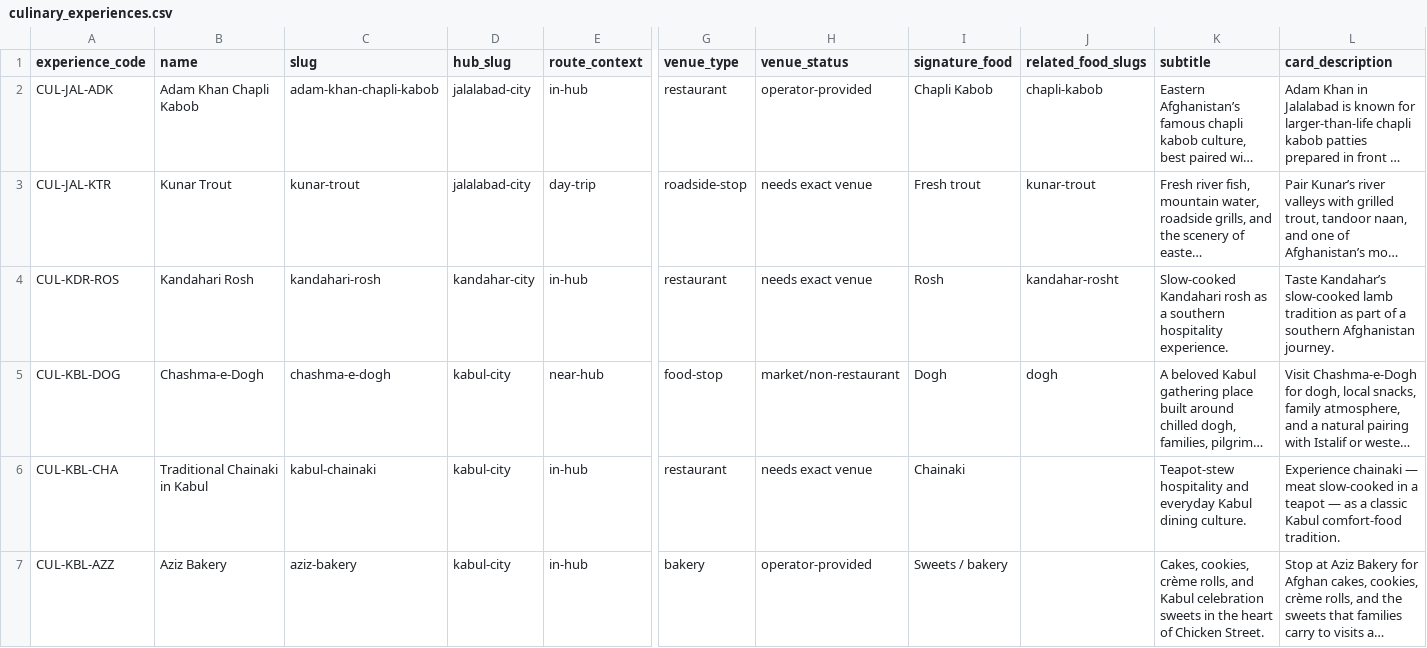
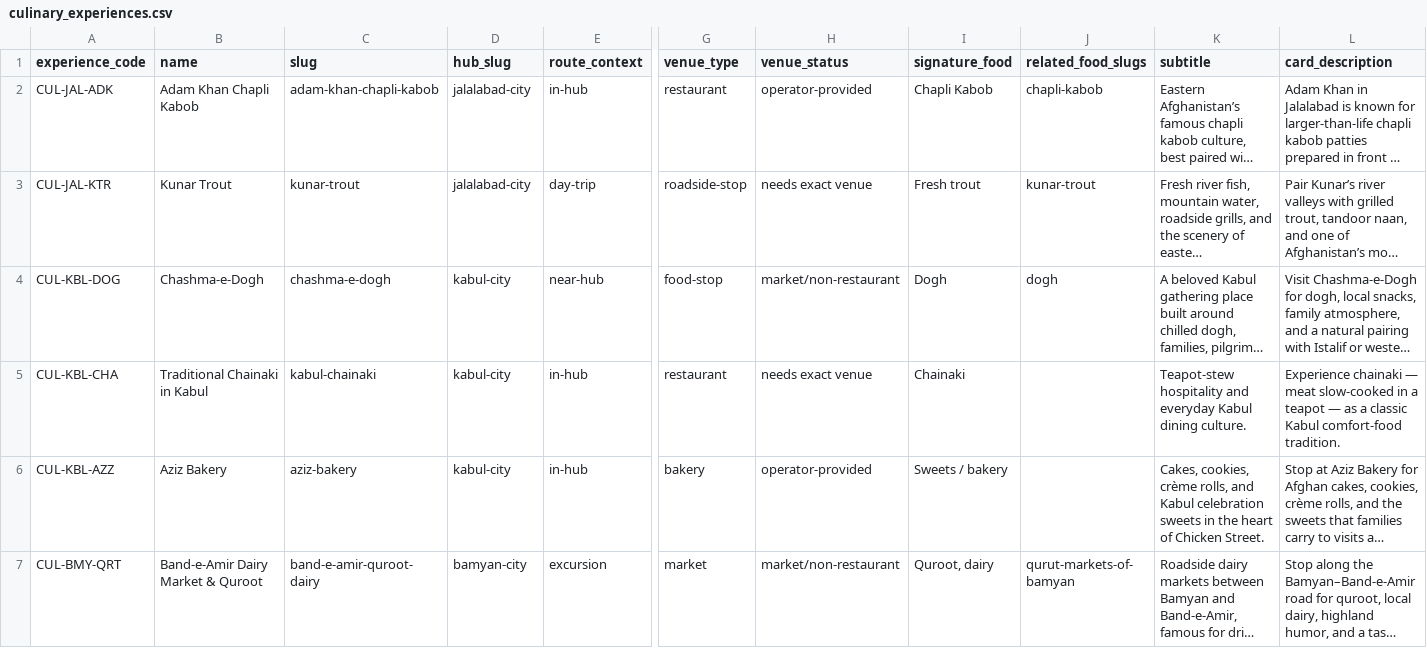
Before and after one commit to james-sidiqi/afghantours-cpanel-final-2026-09-05, a CSV file: data/culinary_experiences.csv, drawn as a sheet; only a part is shown, gaps mark what is left out; the shorter side is filled out with more unchanged rows; long unchanged cells end in …; rows hold the shown columns only; the diff covers the shown part only; the diff names each change by its address in the sheet, - before the commit and + after, or states it on an @@ line.

Commit message:
Consolidate nationwide foods and suppress unverified watermelon imagery

```diff
--- a/data/culinary_experiences.csv
+++ b/data/culinary_experiences.csv
-row 4: CUL-KDR-ROS | Kandahari Rosh | kandahari-rosh | kandahar-city | in-hub | restaurant | needs exact venue | Rosh | kandahar-rosht | Slow-cooked Kandahari rosh as a southern hospitality experience. | Taste Kandahar’s slow-cooked lamb tradition as part of a southern Afghanistan journey.
```
Also changed, not shown: 2 removed rows elsewhere in this file.
